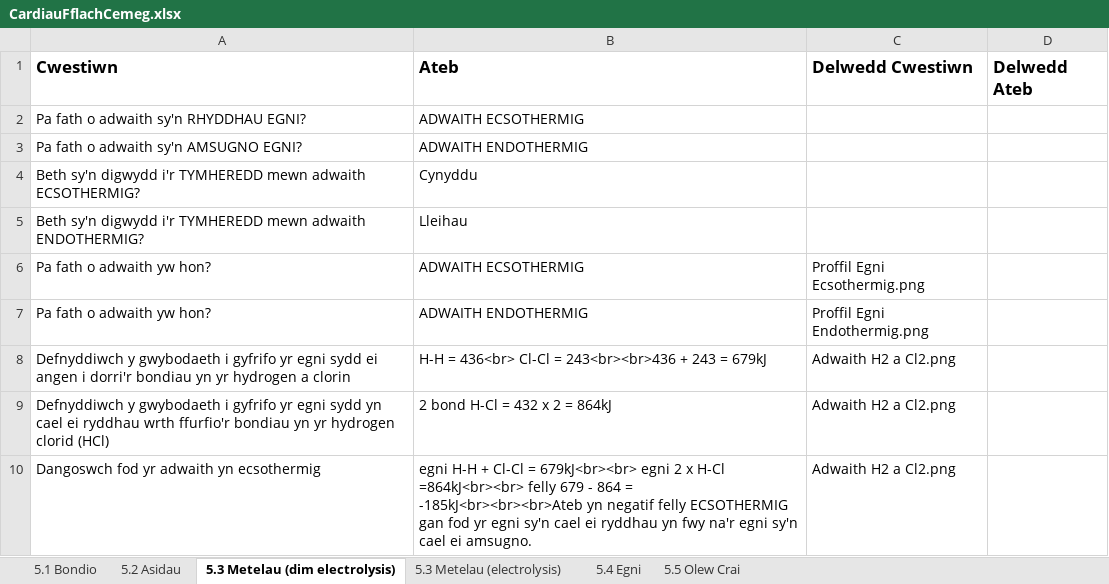
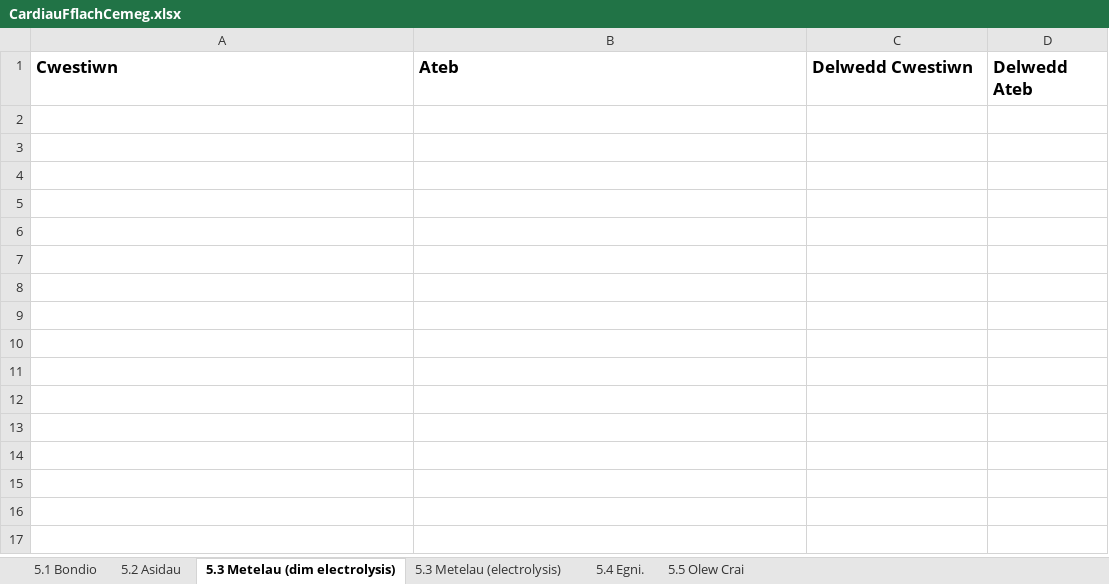
Before and after one commit to GwyddonTryfan/CardiauFflach-TGAU, an Excel workbook: CardiauFflachCemeg.xlsx, sheet 5.3 Metelau (dim electrolysis), drawn as a sheet; values as stored, in another font and other column widths than the file's, no borders; the diff names each change by its address in the sheet, - before the commit and + after, or states it on an @@ line.

```diff
--- a/CardiauFflachCemeg.xlsx (sheet 5.3 Metelau (dim electrolysis))
+++ b/CardiauFflachCemeg.xlsx (sheet 5.3 Metelau (dim electrolysis))
-sheet tab: 5.4 Egni
+sheet tab: 5.4 Egni.
-row 2: Pa fath o adwaith sy'n RHYDDHAU EGNI? | ADWAITH ECSOTHERMIG
-row 3: Pa fath o adwaith sy'n AMSUGNO EGNI? | ADWAITH ENDOTHERMIG
-row 4: Beth sy'n digwydd i'r TYMHEREDD mewn adwaith ECSOTHERMIG? | Cynyddu
-row 5: Beth sy'n digwydd i'r TYMHEREDD mewn adwaith ENDOTHERMIG? | Lleihau
-row 6: Pa fath o adwaith yw hon? | ADWAITH ECSOTHERMIG | Proffil Egni Ecsothermig.png
-row 7: Pa fath o adwaith yw hon? | ADWAITH ENDOTHERMIG | Proffil Egni Endothermig.png
-row 8: Defnyddiwch y gwybodaeth i gyfrifo yr egni sydd ei angen i dorri'r bondiau yn yr hydrogen a clorin | H-H = 436<br> Cl-Cl = 243<br><br>436 + 243 = 679kJ | Adwaith H2 a Cl2.png
-row 9: Defnyddiwch y gwybodaeth i gyfrifo yr egni sydd yn cael ei ryddhau wrth ffurfio'r bondiau yn yr hydrogen clorid (HCl) | 2 bond H-Cl = 432 x 2 = 864kJ | Adwaith H2 a Cl2.png
-row 10: Dangoswch fod yr adwaith yn ecsothermig | egni H-H + Cl-Cl = 679kJ<br><br> egni 2 x H-Cl =864kJ<br><br> felly 679 - 864 = -185kJ<br><br><br>Ateb yn negatif felly ECSOTHERMIG gan fod yr egni sy'n cael ei ryddhau yn fwy na'r egni sy'n cael ei amsugno. | Adwaith H2 a Cl2.png
```
Also changed, not shown: sheet 5.3 Metelau (electrolysis), sheet 5.5 Olew Crai.
